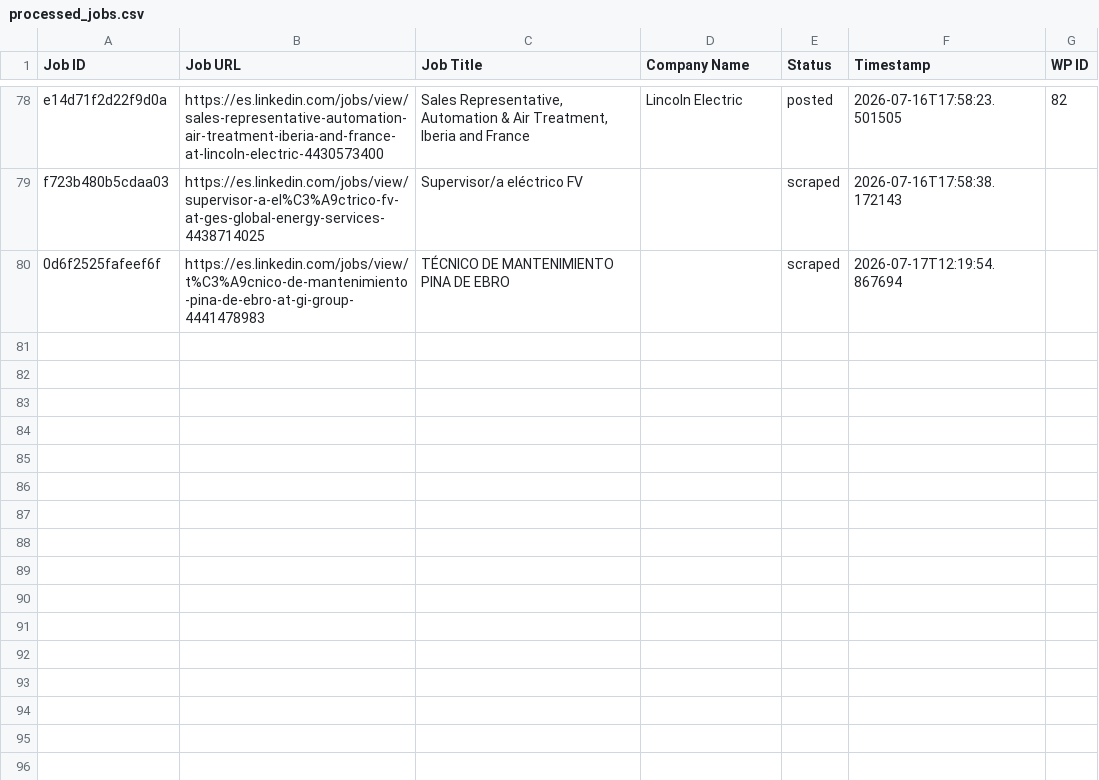
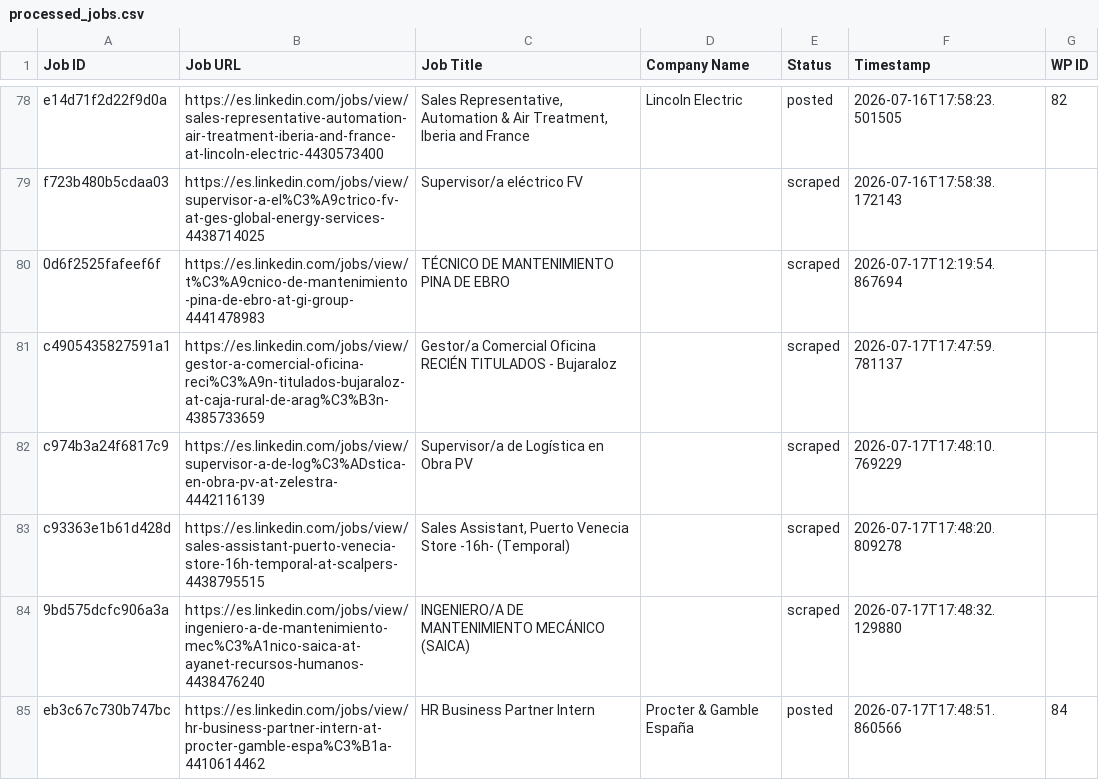
Before and after one commit to innovationinc2000/ad, a CSV file: processed_jobs.csv, drawn as a sheet; only a part is shown, gaps mark what is left out; the diff names each change by its address in the sheet, - before the commit and + after, or states it on an @@ line.

```diff
--- a/processed_jobs.csv
+++ b/processed_jobs.csv
+row 81: c4905435827591a1 | https://es.linkedin.com/jobs/view/gestor-a-comercial-oficina-reci%C3%A9n-titulados-bujaraloz-at-caja-rural-de-arag%C3%B3n-4385733659 | Gestor/a Comercial Oficina RECIÉN TITULADOS - Bujaraloz |  | scraped | 2026-07-17T17:47:59.781137
+row 82: c974b3a24f6817c9 | https://es.linkedin.com/jobs/view/supervisor-a-de-log%C3%ADstica-en-obra-pv-at-zelestra-4442116139 | Supervisor/a de Logística en Obra PV |  | scraped | 2026-07-17T17:48:10.769229
+row 83: c93363e1b61d428d | https://es.linkedin.com/jobs/view/sales-assistant-puerto-venecia-store-16h-temporal-at-scalpers-4438795515 | Sales Assistant, Puerto Venecia Store -16h- (Temporal) |  | scraped | 2026-07-17T17:48:20.809278
+row 84: 9bd575dcfc906a3a | https://es.linkedin.com/jobs/view/ingeniero-a-de-mantenimiento-mec%C3%A1nico-saica-at-ayanet-recursos-humanos-4438476240 | INGENIERO/A DE MANTENIMIENTO MECÁNICO (SAICA) |  | scraped | 2026-07-17T17:48:32.129880
+row 85: eb3c67c730b747bc | https://es.linkedin.com/jobs/view/hr-business-partner-intern-at-procter-gamble-espa%C3%B1a-4410614462 | HR Business Partner Intern | Procter & Gamble España | posted | 2026-07-17T17:48:51.860566 | 84
```
